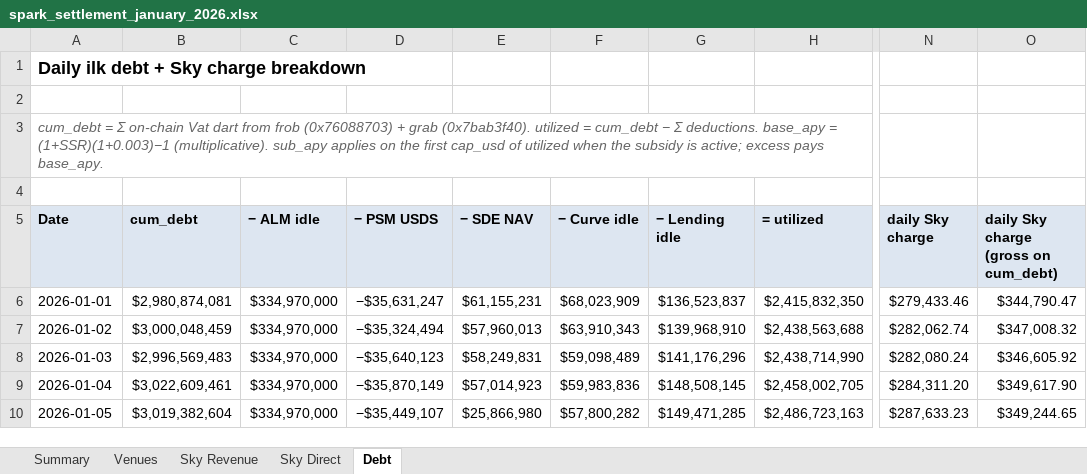
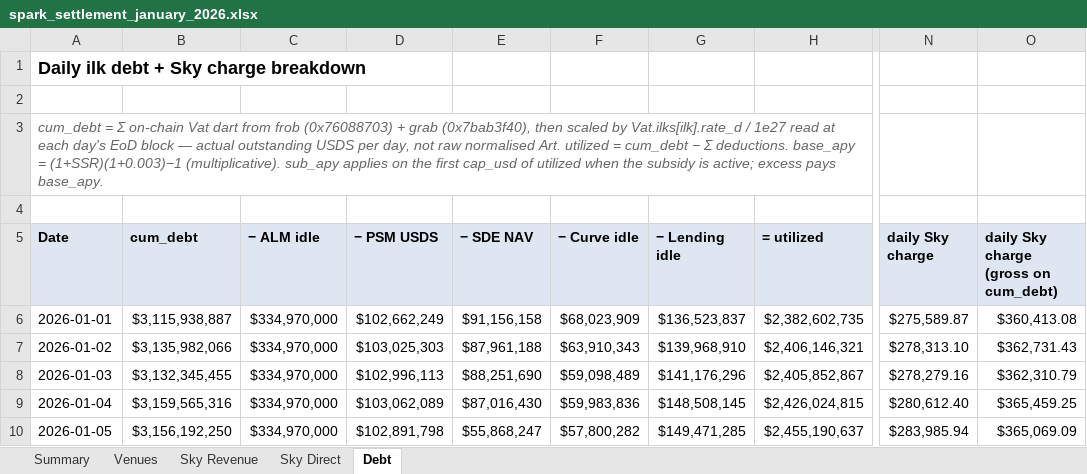
Before and after one commit to soterlabs/settlement-cycle, an Excel workbook: settlements/spark/2026-01/spark_settlement_january_2026.xlsx, sheet Debt, drawn as a sheet; only a part is shown, gaps mark what is left out; values as stored, in another font and other column widths than the file's, no borders; formulas without a stored value are shown as written; the diff covers the shown part only; the diff names each change by its address in the sheet, - before the commit and + after, or states it on an @@ line.

```diff
--- a/settlements/spark/2026-01/spark_settlement_january_2026.xlsx (sheet Debt)
+++ b/settlements/spark/2026-01/spark_settlement_january_2026.xlsx (sheet Debt)
-A3 (Date): …+ grab (0x7bab3f40). utilized =…
+A3 (Date): …+ grab (0x7bab3f40), then scaled by Vat.ilks[ilk].rate_d / 1e27 read at each day's EoD block — actual outstanding USDS per day, not raw normalised Art. utilized =…
-B6 (cum_debt): $2,980,874,081
+B6 (cum_debt): $3,115,938,887
-D6 (− PSM USDS): −$35,631,247
+D6 (− PSM USDS): $102,662,249
-E6 (− SDE NAV): $61,155,231
+E6 (− SDE NAV): $91,156,158
-H6 (= utilized): $2,415,832,350
+H6 (= utilized): $2,382,602,735
-N6 (daily Sky charge): $279,433.46
+N6 (daily Sky charge): $275,589.87
-O6: $344,790.47
+O6: $360,413.08
-B7 (cum_debt): $3,000,048,459
+B7 (cum_debt): $3,135,982,066
-D7 (− PSM USDS): −$35,324,494
+D7 (− PSM USDS): $103,025,303
-E7 (− SDE NAV): $57,960,013
+E7 (− SDE NAV): $87,961,188
-H7 (= utilized): $2,438,563,688
+H7 (= utilized): $2,406,146,321
-N7 (daily Sky charge): $282,062.74
+N7 (daily Sky charge): $278,313.10
-O7: $347,008.32
+O7: $362,731.43
-B8 (cum_debt): $2,996,569,483
+B8 (cum_debt): $3,132,345,455
-D8 (− PSM USDS): −$35,640,123
+D8 (− PSM USDS): $102,996,113
-E8 (− SDE NAV): $58,249,831
+E8 (− SDE NAV): $88,251,690
-H8 (= utilized): $2,438,714,990
+H8 (= utilized): $2,405,852,867
-N8 (daily Sky charge): $282,080.24
+N8 (daily Sky charge): $278,279.16
-O8: $346,605.92
+O8: $362,310.79
-B9 (cum_debt): $3,022,609,461
+B9 (cum_debt): $3,159,565,316
-D9 (− PSM USDS): −$35,870,149
+D9 (− PSM USDS): $103,062,089
-E9 (− SDE NAV): $57,014,923
+E9 (− SDE NAV): $87,016,430
-H9 (= utilized): $2,458,002,705
+H9 (= utilized): $2,426,024,815
-N9 (daily Sky charge): $284,311.20
+N9 (daily Sky charge): $280,612.40
-O9: $349,617.90
+O9: $365,459.25
-B10 (cum_debt): $3,019,382,604
+B10 (cum_debt): $3,156,192,250
-D10 (− PSM USDS): −$35,449,107
+D10 (− PSM USDS): $102,891,798
-E10 (− SDE NAV): $25,866,980
+E10 (− SDE NAV): $55,868,247
-H10 (= utilized): $2,486,723,163
+H10 (= utilized): $2,455,190,637
-N10 (daily Sky charge): $287,633.23
+N10 (daily Sky charge): $283,985.94
-O10: $349,244.65
+O10: $365,069.09
```
Also changed, not shown: 158 edited cells elsewhere in this sheet, sheet Venues, sheet Summary, sheet Sky Revenue, settlements/grove/2026-02/grove_settlement_february_2026.xlsx, settlements/spark/2026-02/spark_settlement_february_2026.xlsx, 21 other files.
